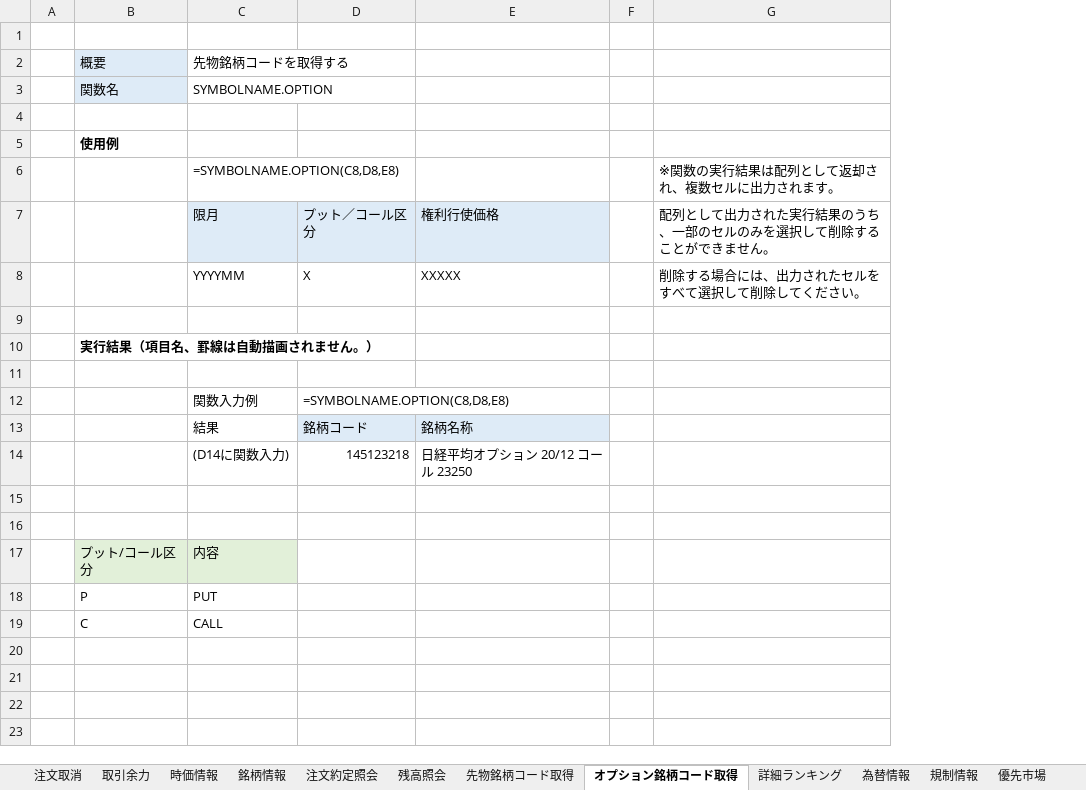
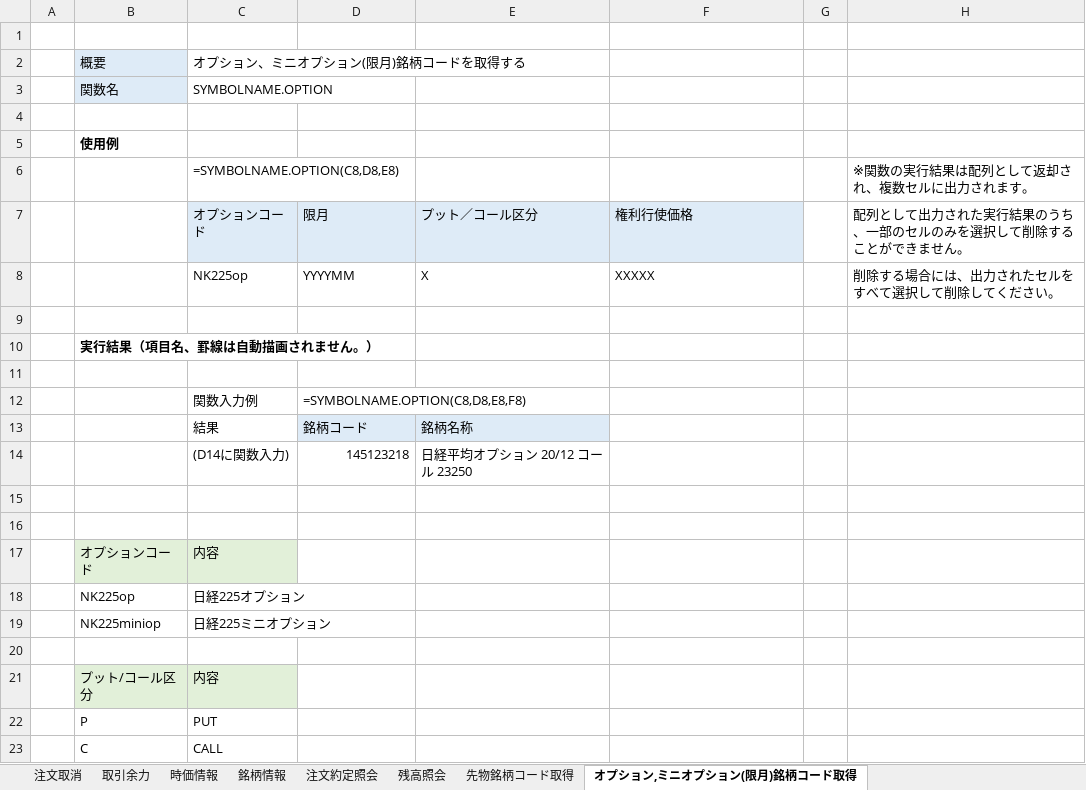
Before and after one commit to kabucom/kabusapi, an Excel workbook: sample/ExcelMacro/kabuSTATION_API_function_sample.xlsx, sheet オプション,ミニオプション(限月)銘柄コード取得, drawn as a sheet; values as stored, in another font and other column widths than the file's, no borders; addresses are those after the commit; the diff names each change by its address in the sheet, - before the commit and + after, or states it on an @@ line.

```diff
--- a/sample/ExcelMacro/kabuSTATION_API_function_sample.xlsx (sheet オプション,ミニオプション(限月)銘柄コード取得)
+++ b/sample/ExcelMacro/kabuSTATION_API_function_sample.xlsx (sheet オプション,ミニオプション(限月)銘柄コード取得)
-sheet tab: オプション銘柄コード取得
+sheet tab: オプション,ミニオプション(限月)銘柄コード取得
+column E, rows 7-14: プット／コール区分 | X |  |  |  |  | 銘柄名称 | 日経平均オプション 20/12 コール 23250
-C2: 先物銘柄コードを取得する
+C2: オプション、ミニオプション(限月)銘柄コードを取得する
-C7: 限月
+C7: オプションコード
-D7: プット／コール区分
+D7: 限月
-C8: YYYYMM
+C8: NK225op
-D8: X
+D8: YYYYMM
-D12: =SYMBOLNAME.OPTION(C8,D8,E8)
+D12: =SYMBOLNAME.OPTION(C8,D8,E8,F8)
-F13: 銘柄名称
+F13: (empty)
-F13 fill: #DEEBF7
+F13 fill: none
-F14: 日経平均オプション 20/12 コール 23250
+F14: (empty)
+row 16: (empty)
+row 17:  | オプションコード | 内容
+row 18:  | NK225op | 日経225オプション
+row 19:  | NK225miniop | 日経225ミニオプション
```
Also changed, not shown: sheet 時価情報, sheet ソフトリミット, sheet 先物銘柄コード取得, other sheet tabs, 11 other files.
